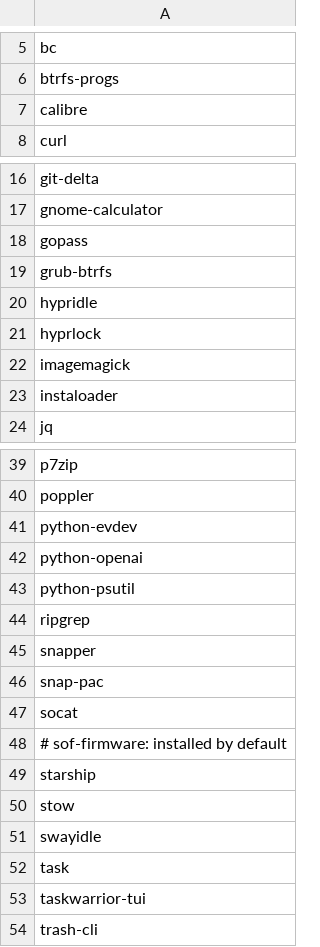
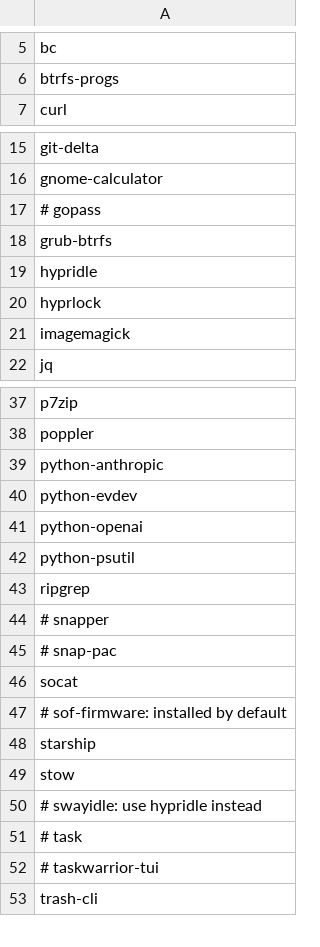
Before and after one commit to utono/install, a CSV file: paclists/2025.csv, drawn as a sheet; only a part is shown, gaps mark what is left out.

Commit message:
ff

```diff
--- a/paclists/2025.csv
+++ b/paclists/2025.csv
@@ -6,3 +6,2 @@ bc
 btrfs-progs
-calibre
 curl
@@ -17,3 +16,3 @@ git-delta
 gnome-calculator
-gopass
+# gopass
 grub-btrfs
@@ -22,3 +21,2 @@ hyprlock
 imagemagick
-instaloader
 jq
@@ -40,2 +38,3 @@ p7zip
 poppler
+python-anthropic
 python-evdev
@@ -44,4 +43,4 @@ python-psutil
 ripgrep
-snapper
-snap-pac
+# snapper
+# snap-pac
 socat
@@ -50,5 +49,5 @@ starship
 stow
-swayidle
-task
-taskwarrior-tui
+# swayidle: use hypridle instead
+# task
+# taskwarrior-tui
 trash-cli
```
